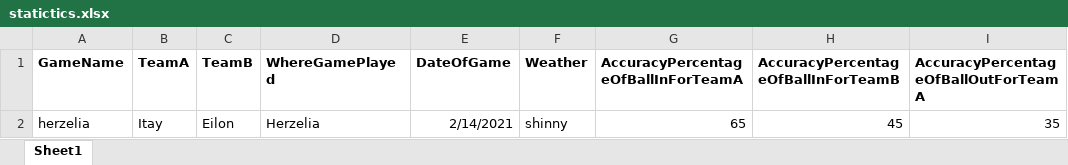
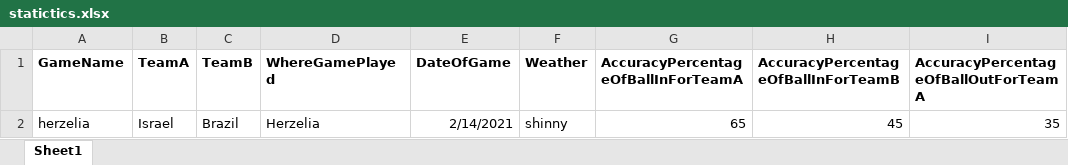
Before and after one commit to ChriquiGuy/ChameleonVISION, an Excel workbook: statistics/statictics.xlsx, sheet Sheet1, drawn as a sheet; only a part is shown; values as stored, in another font and other column widths than the file's, no borders; the diff names each change by its address in the sheet, - before the commit and + after, or states it on an @@ line.

Commit message:
add teams names to html web page
add teams names to html web page

```diff
--- a/statistics/statictics.xlsx (sheet Sheet1)
+++ b/statistics/statictics.xlsx (sheet Sheet1)
-B2 (TeamA): Itay
+B2 (TeamA): Israel
-C2 (TeamB): Eilon
+C2 (TeamB): Brazil
```
Also changed, not shown: 1 other file.
